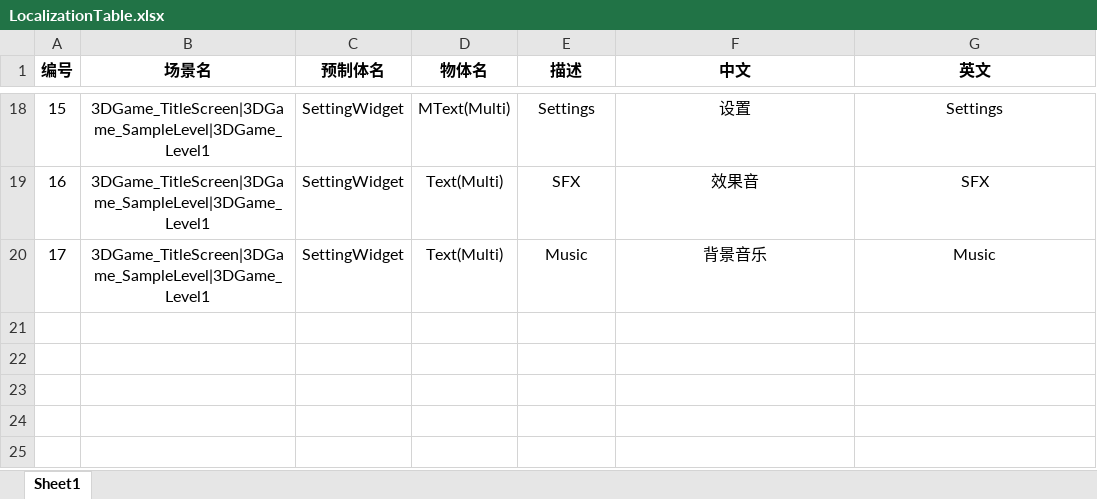
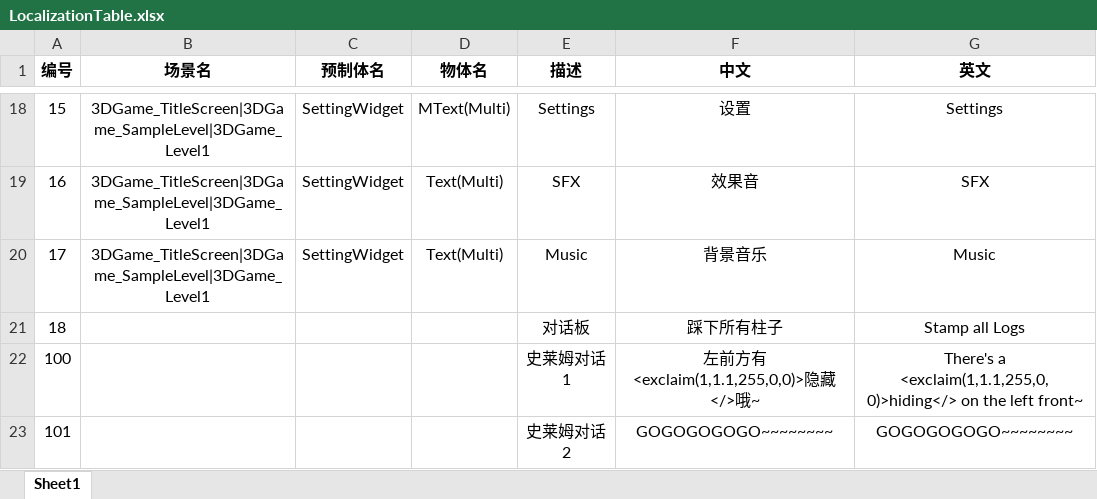
Before and after one commit to mineselfQAQ/MFramework, an Excel workbook: CORE/Localization/LocalizationTable.xlsx, sheet Sheet1, drawn as a sheet; only a part is shown, gaps mark what is left out; values as stored, in another font and other column widths than the file's, no borders; the diff names each change by its address in the sheet, - before the commit and + after, or states it on an @@ line.

```diff
--- a/CORE/Localization/LocalizationTable.xlsx (sheet Sheet1)
+++ b/CORE/Localization/LocalizationTable.xlsx (sheet Sheet1)
+row 21: 18 |  |  |  | 对话板 | 踩下所有柱子 | Stamp all Logs
+row 22: 100 |  |  |  | 史莱姆对话1 | 左前方有<exclaim(1,1.1,255,0,0)>隐藏</>哦~ | There's a <exclaim(1,1.1,255,0,0)>hiding</> on the left front~
+row 23: 101 |  |  |  | 史莱姆对话2 | GOGOGOGOGO~~~~~~~~ | GOGOGOGOGO~~~~~~~~
```
Also changed, not shown: 30 other files.
